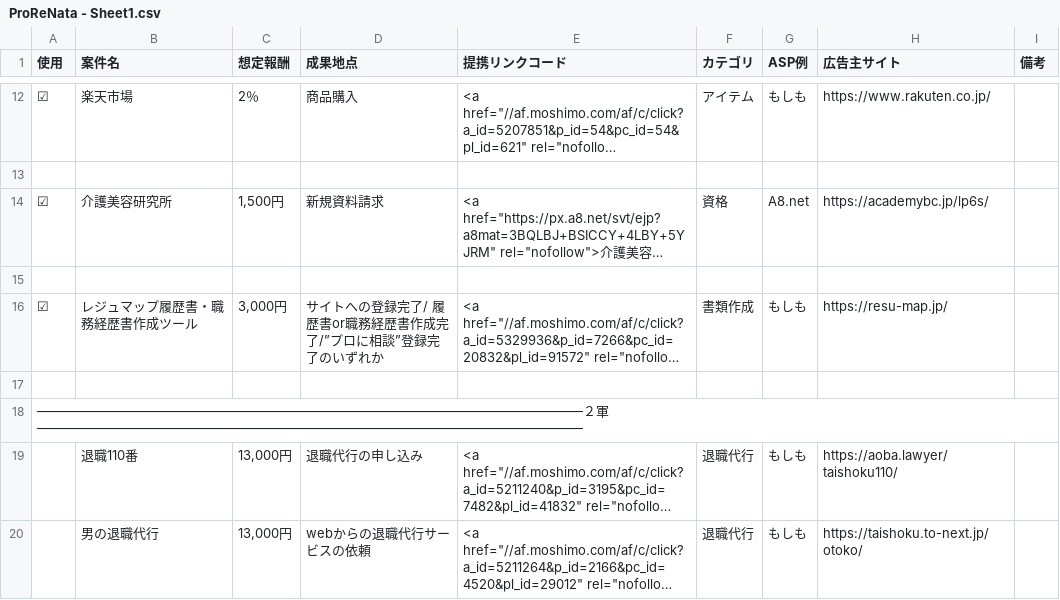
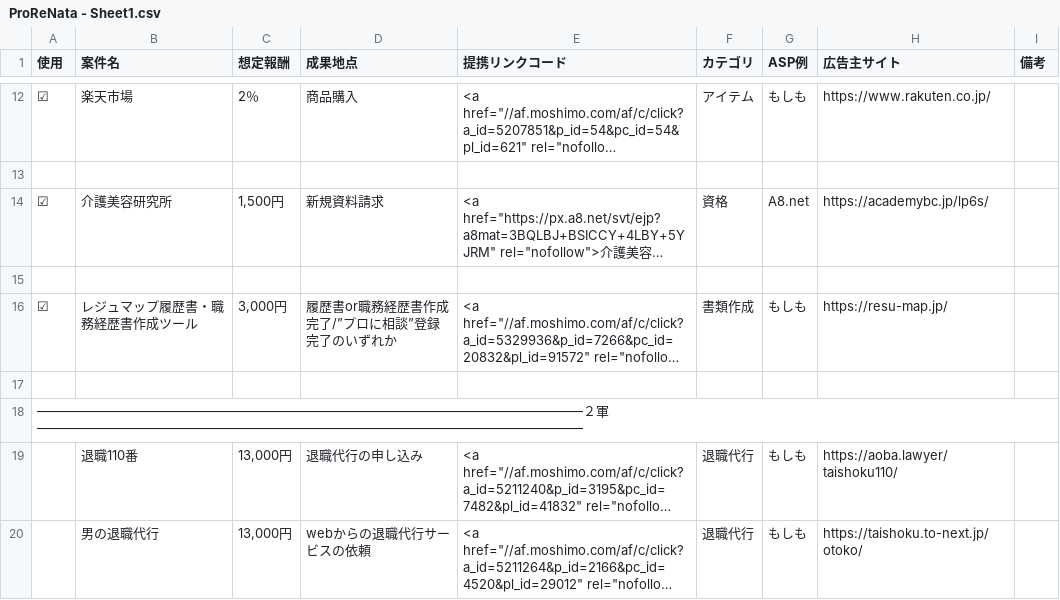
Before and after one commit to sasayosh1/prorenata, a CSV file: ProReNata - Sheet1.csv, drawn as a sheet; only a part is shown, gaps mark what is left out; long unchanged cells end in …; the diff names each change by its address in the sheet, - before the commit and + after, or states it on an @@ line.

Commit message:
chore: update Resu-Map conversion criteria in CSV

```diff
--- a/ProReNata - Sheet1.csv
+++ b/ProReNata - Sheet1.csv
-D16 (成果地点): サイトへの登録完了/ 履歴書or職務経歴書作成完了/”プロに相談”登録完了のいずれか
+D16 (成果地点): 履歴書or職務経歴書作成完了/”プロに相談”登録完了のいずれか
```
